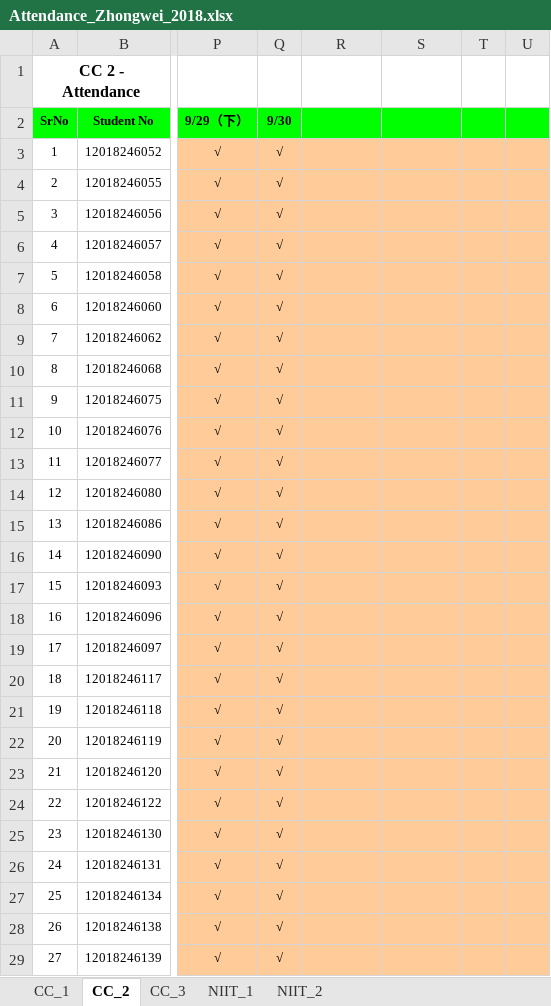
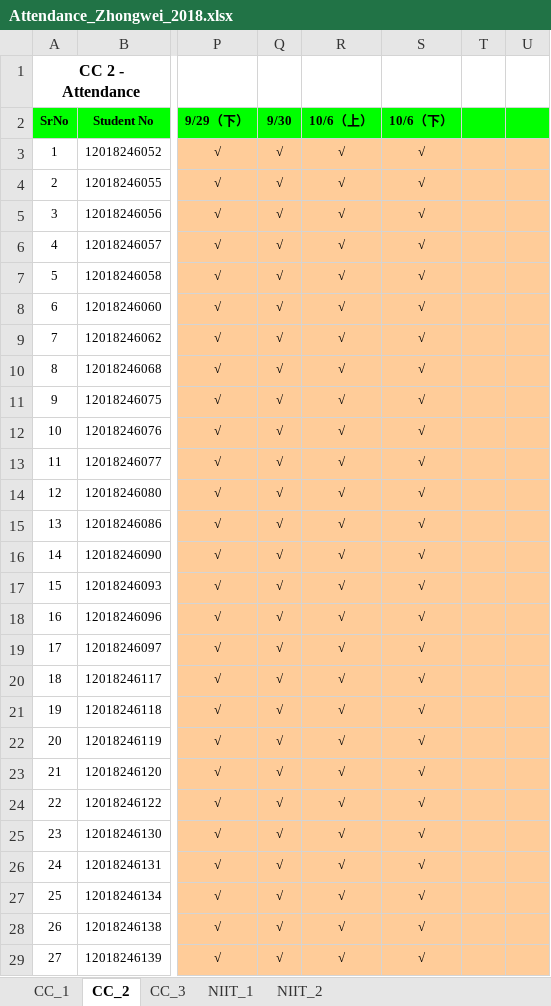
Before and after one commit to niit-nxu/Sept-2020---Jan-2021, an Excel workbook: Grade 2018/Attendance/Attendance_Zhongwei_2018.xlsx, sheet CC_2, drawn as a sheet; only a part is shown, gaps mark what is left out; values as stored, in another font and other column widths than the file's, no borders; conditional formats not drawn; the diff covers the shown part only; the diff names each change by its address in the sheet, - before the commit and + after, or states it on an @@ line.

Commit message:
中卫18级cc1&cc2出勤情况

```diff
--- a/Grade 2018/Attendance/Attendance_Zhongwei_2018.xlsx (sheet CC_2)
+++ b/Grade 2018/Attendance/Attendance_Zhongwei_2018.xlsx (sheet CC_2)
-R2: (empty)
+R2: 10/6（上）
-S2: (empty)
+S2: 10/6（下）
-R3:R29: (empty)
+R3:R29: √
-S3:S29: (empty)
+S3:S29: √
```
Also changed, not shown: 35 edited cells and cell formats elsewhere in this sheet, sheet CC_1.
